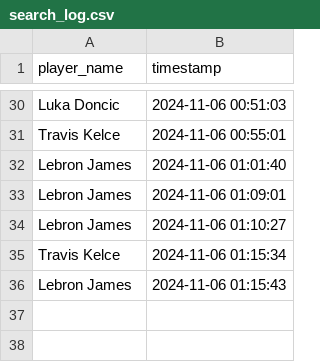
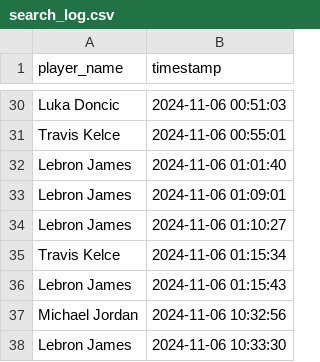
Before and after one commit to lukechambers5/football4girls, a CSV file: logs/search_log.csv, drawn as a sheet; only a part is shown, gaps mark what is left out; the diff names each change by its address in the sheet, - before the commit and + after, or states it on an @@ line.

```diff
--- a/logs/search_log.csv
+++ b/logs/search_log.csv
+row 37: Michael Jordan | 2024-11-06 10:32:56
+row 38: Lebron James | 2024-11-06 10:33:30
```
Also changed, not shown: 1 other file.
